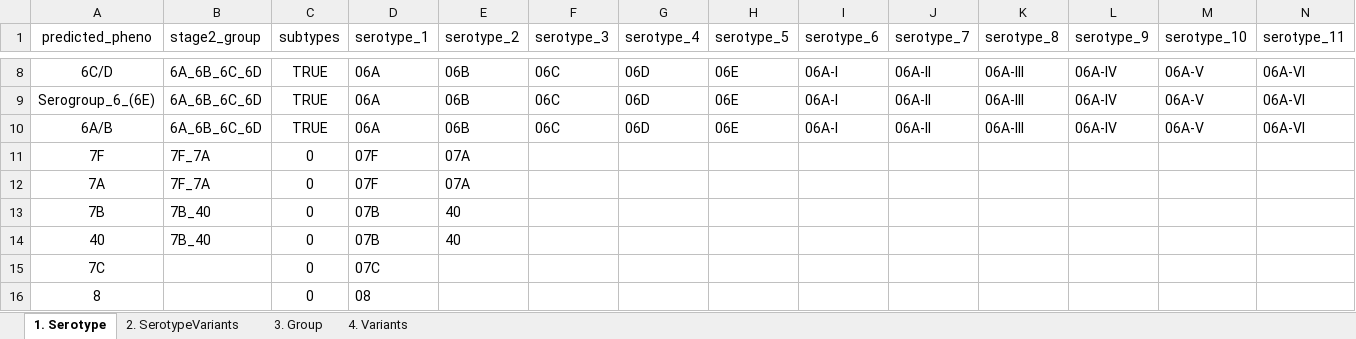
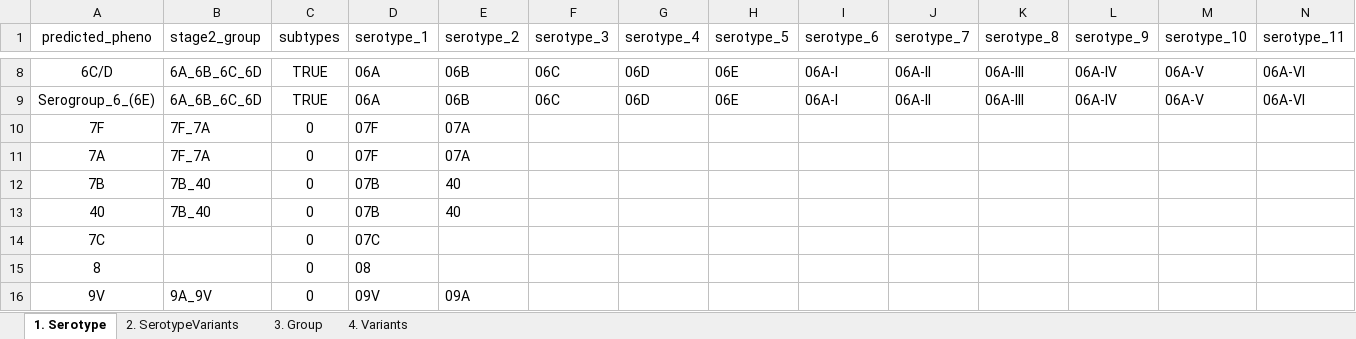
Before and after one commit to CarmenSheppard/PneumoKITy, an Excel workbook: Database_tools/CTVdb_import_standard_template.xlsx, sheet 1. Serotype, drawn as a sheet; only a part is shown, gaps mark what is left out; the shorter side is filled out with more unchanged rows; values as stored, in another font and other column widths than the file's, no borders; rows hold the shown columns only; the diff names each change by its address in the sheet, - before the commit and + after, or states it on an @@ line.

Commit message:
update version number, update import template

```diff
--- a/Database_tools/CTVdb_import_standard_template.xlsx (sheet 1. Serotype)
+++ b/Database_tools/CTVdb_import_standard_template.xlsx (sheet 1. Serotype)
-row 10: 6A/B | 6A_6B_6C_6D | TRUE | 06A | 06B | 06C | 06D | 06E | 06A-I | 06A-II | 06A-III | 06A-IV | 06A-V | 06A-VI
```
Also changed, not shown: 3 other files.
